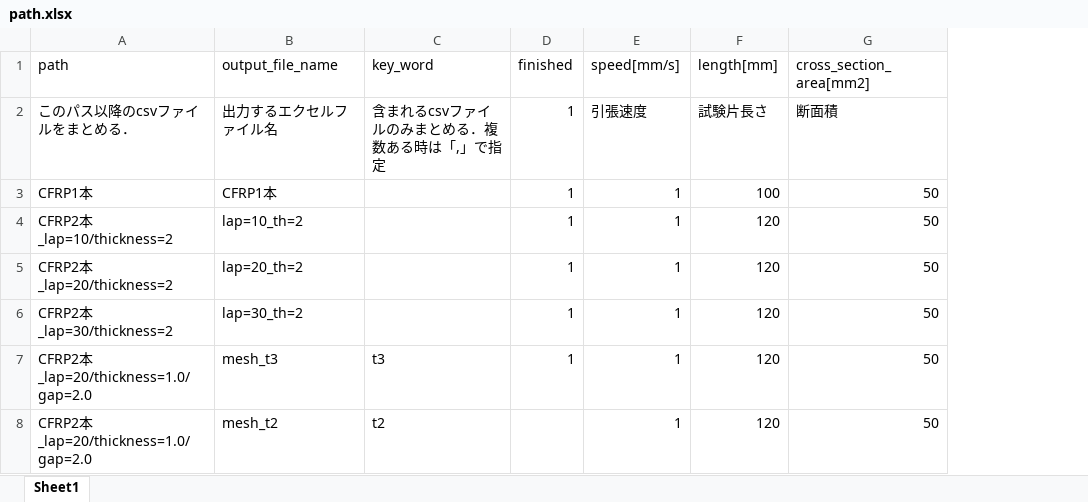
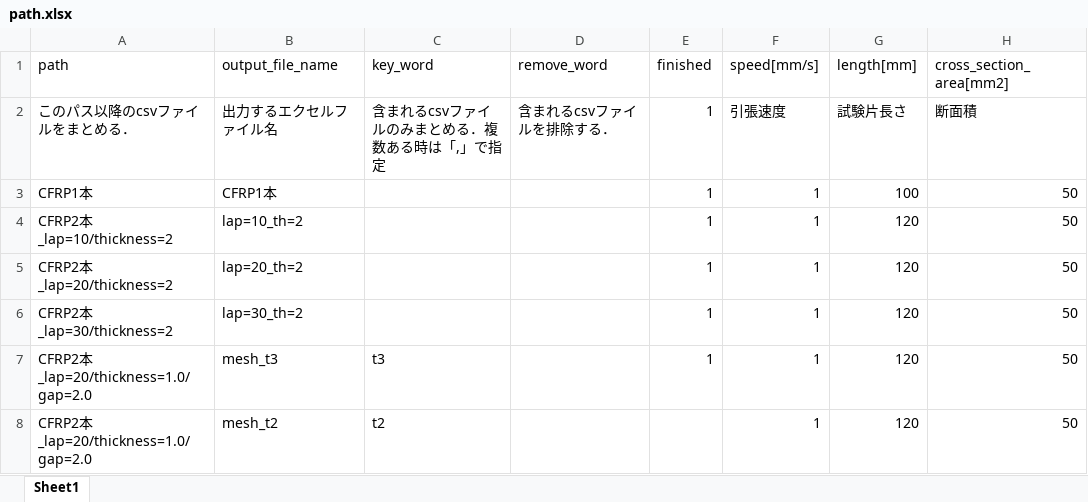
Before and after one commit to jay0423/ansys-management, an Excel workbook: path.xlsx, sheet Sheet1, drawn as a sheet; values as stored, in another font and other column widths than the file's, no borders; the diff names each change by its address in the sheet, - before the commit and + after, or states it on an @@ line.

```diff
--- a/path.xlsx (sheet Sheet1)
+++ b/path.xlsx (sheet Sheet1)
+column D (remove_word), row 2: 含まれるcsvファイルを排除する．
```
Also changed, not shown: CFRP2本_lap=20/thickness=1.0/gap=2.0/mesh_t2.xlsx, CFRP2本_lap=20/thickness=1.0/gap=2.0/mesh_まとめ.xlsx, 6 other files.
